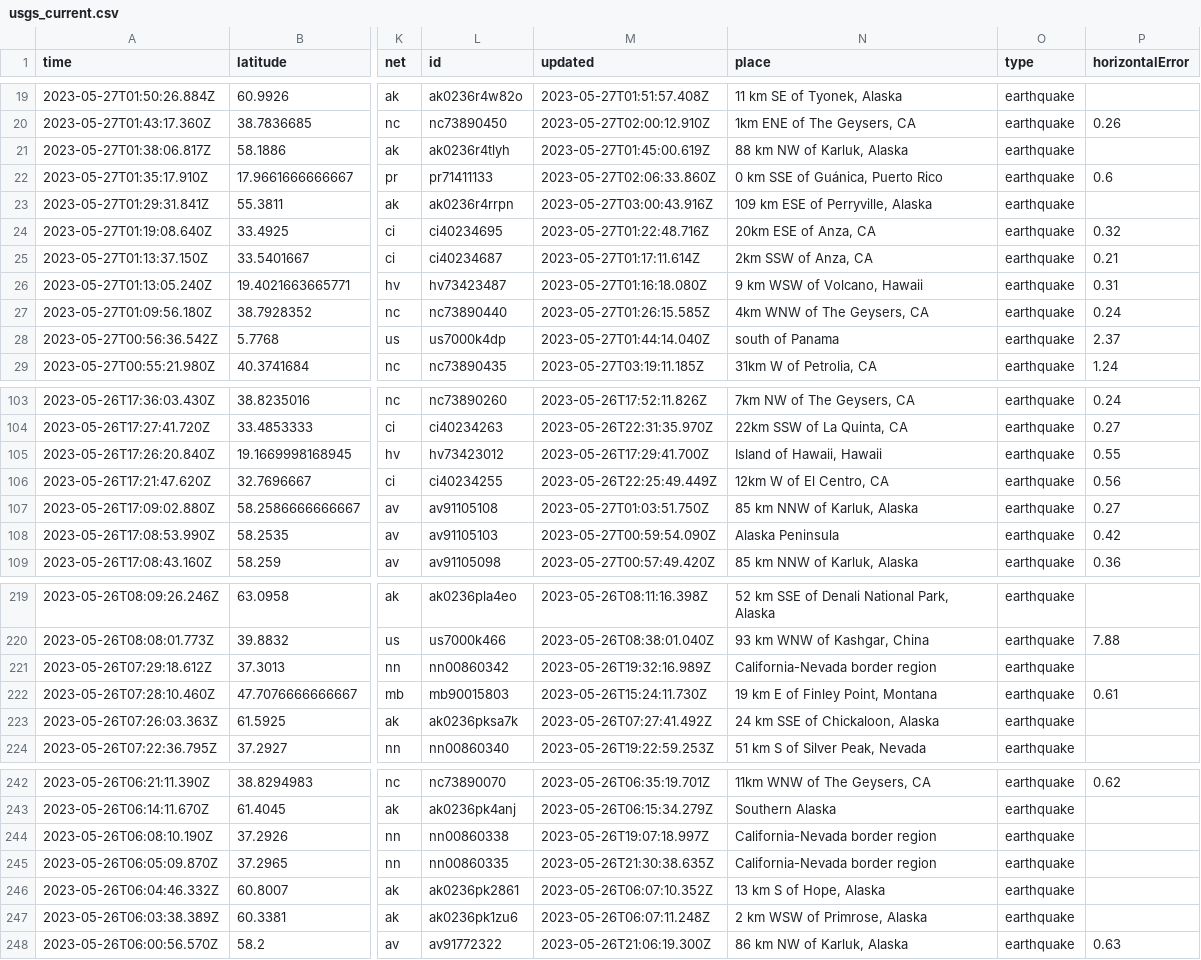
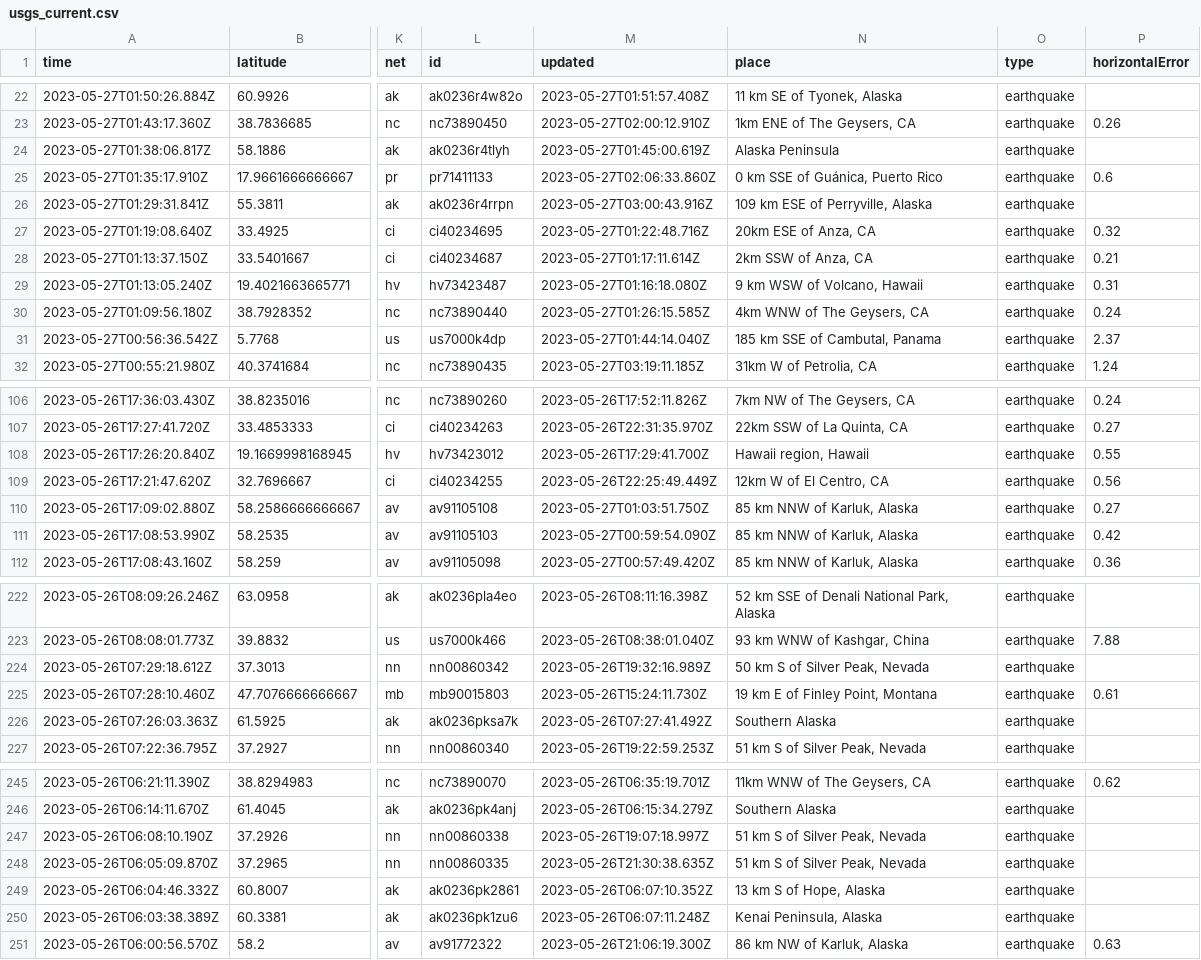
Before and after one commit to sabrinamochi/github-actions, a CSV file: usgs_current.csv, drawn as a sheet; only a part is shown, gaps mark what is left out; addresses are those after the commit; the diff covers the shown part only; the diff names each change by its address in the sheet, - before the commit and + after, or states it on an @@ line.

```diff
--- a/usgs_current.csv
+++ b/usgs_current.csv
-N24 (place): 88 km NW of Karluk, Alaska
+N24 (place): Alaska Peninsula
-N31 (place): south of Panama
+N31 (place): 185 km SSE of Cambutal, Panama
-N108 (place): Island of Hawaii, Hawaii
+N108 (place): Hawaii region, Hawaii
-N111 (place): Alaska Peninsula
+N111 (place): 85 km NNW of Karluk, Alaska
-N224 (place): California-Nevada border region
+N224 (place): 50 km S of Silver Peak, Nevada
-N226 (place): 24 km SSE of Chickaloon, Alaska
+N226 (place): Southern Alaska
-N247:N248 (place): California-Nevada border region
+N247:N248 (place): 51 km S of Silver Peak, Nevada
-N250 (place): 2 km WSW of Primrose, Alaska
+N250 (place): Kenai Peninsula, Alaska
```
Also changed, not shown: 4 added rows, 2 removed rows and 17 edited cells elsewhere in this file, 1 other file.
